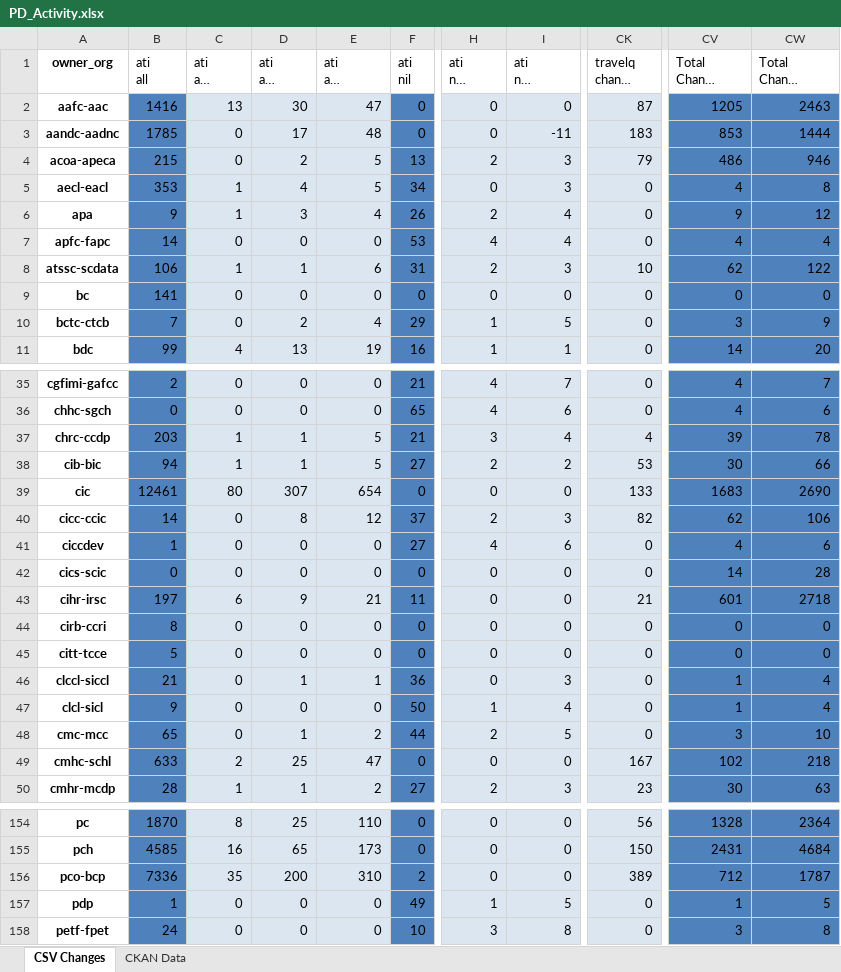
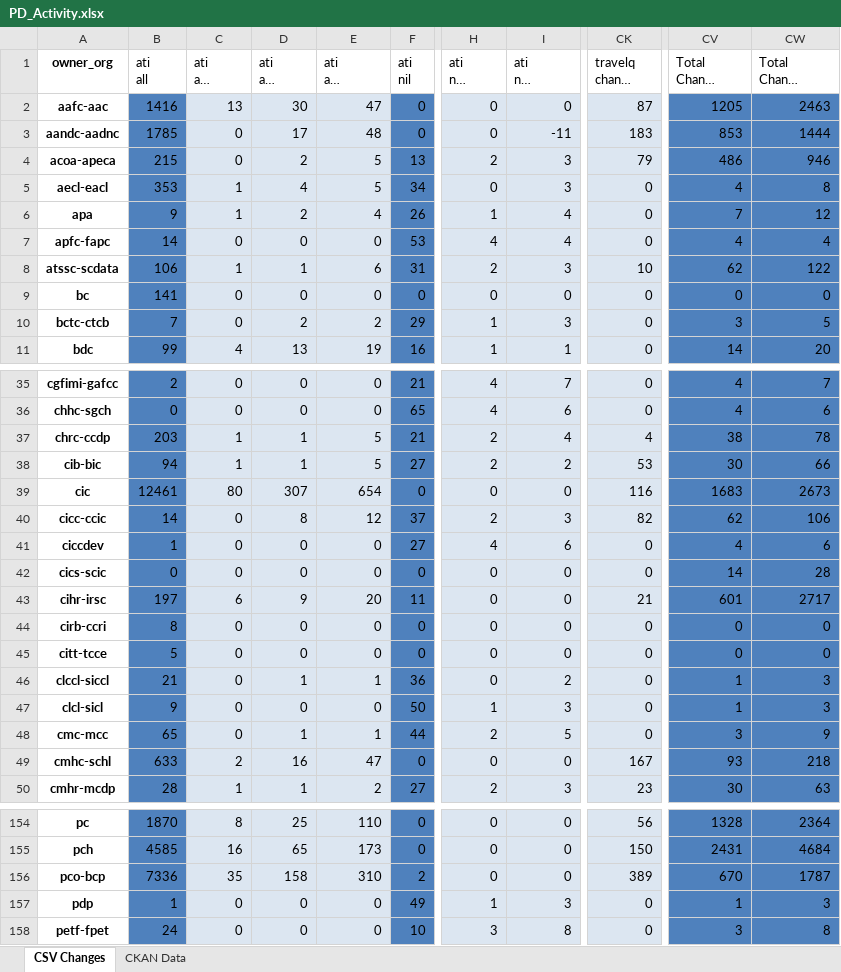
Before and after one commit to PatLittle/analytics-corporate-reporting, an Excel workbook: PD_CHANGES_RPT/PD_Activity.xlsx, sheet CSV Changes, drawn as a sheet; only a part is shown, gaps mark what is left out; long unchanged cells end in …; values as stored, in another font and other column widths than the file's, no borders; the diff covers the shown part only; the diff names each change by its address in the sheet, - before the commit and + after, or states it on an @@ line.

```diff
--- a/PD_CHANGES_RPT/PD_Activity.xlsx (sheet CSV Changes)
+++ b/PD_CHANGES_RPT/PD_Activity.xlsx (sheet CSV Changes)
-D6 (ati all change 90-days): 3
+D6 (ati all change 90-days): 2
-H6 (ati nil change 90-days): 2
+H6 (ati nil change 90-days): 1
-CV6 (Total Change 90-days): 9
+CV6 (Total Change 90-days): 7
-E10 (ati all change 6-months): 4
+E10 (ati all change 6-months): 2
-I10 (ati nil change 6-months): 5
+I10 (ati nil change 6-months): 3
-CW10 (Total Change 6-months): 9
+CW10 (Total Change 6-months): 5
-H37 (ati nil change 90-days): 3
+H37 (ati nil change 90-days): 2
-CV37 (Total Change 90-days): 39
+CV37 (Total Change 90-days): 38
-CK39 (travelq change 6-months): 133
+CK39 (travelq change 6-months): 116
-CW39 (Total Change 6-months): 2690
+CW39 (Total Change 6-months): 2673
-E43 (ati all change 6-months): 21
+E43 (ati all change 6-months): 20
-CW43 (Total Change 6-months): 2718
+CW43 (Total Change 6-months): 2717
-I46 (ati nil change 6-months): 3
+I46 (ati nil change 6-months): 2
-CW46:CW47 (Total Change 6-months): 4
+CW46:CW47 (Total Change 6-months): 3
-I47 (ati nil change 6-months): 4
+I47 (ati nil change 6-months): 3
-E48 (ati all change 6-months): 2
+E48 (ati all change 6-months): 1
-CW48 (Total Change 6-months): 10
+CW48 (Total Change 6-months): 9
-D49 (ati all change 90-days): 25
+D49 (ati all change 90-days): 16
-CV49 (Total Change 90-days): 102
+CV49 (Total Change 90-days): 93
-D156 (ati all change 90-days): 200
+D156 (ati all change 90-days): 158
-CV156 (Total Change 90-days): 712
+CV156 (Total Change 90-days): 670
-I157 (ati nil change 6-months): 5
+I157 (ati nil change 6-months): 3
-CW157 (Total Change 6-months): 5
+CW157 (Total Change 6-months): 3
```
Also changed, not shown: 68 edited cells elsewhere in this sheet, 1 other file.
